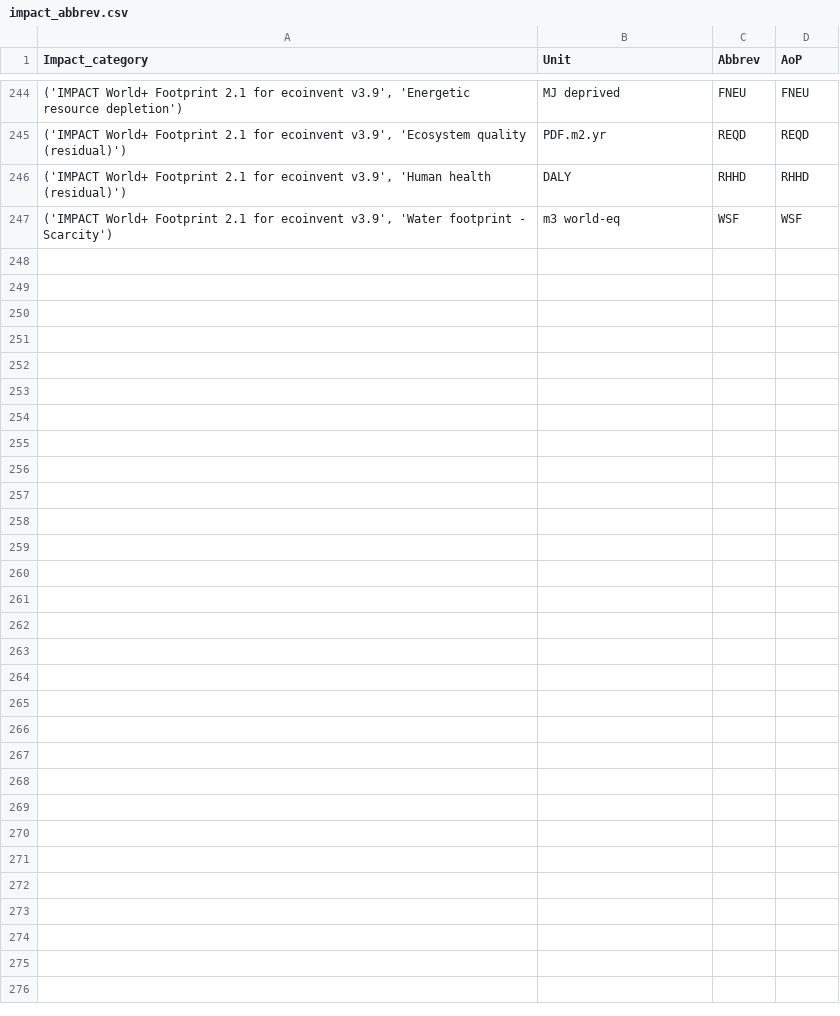
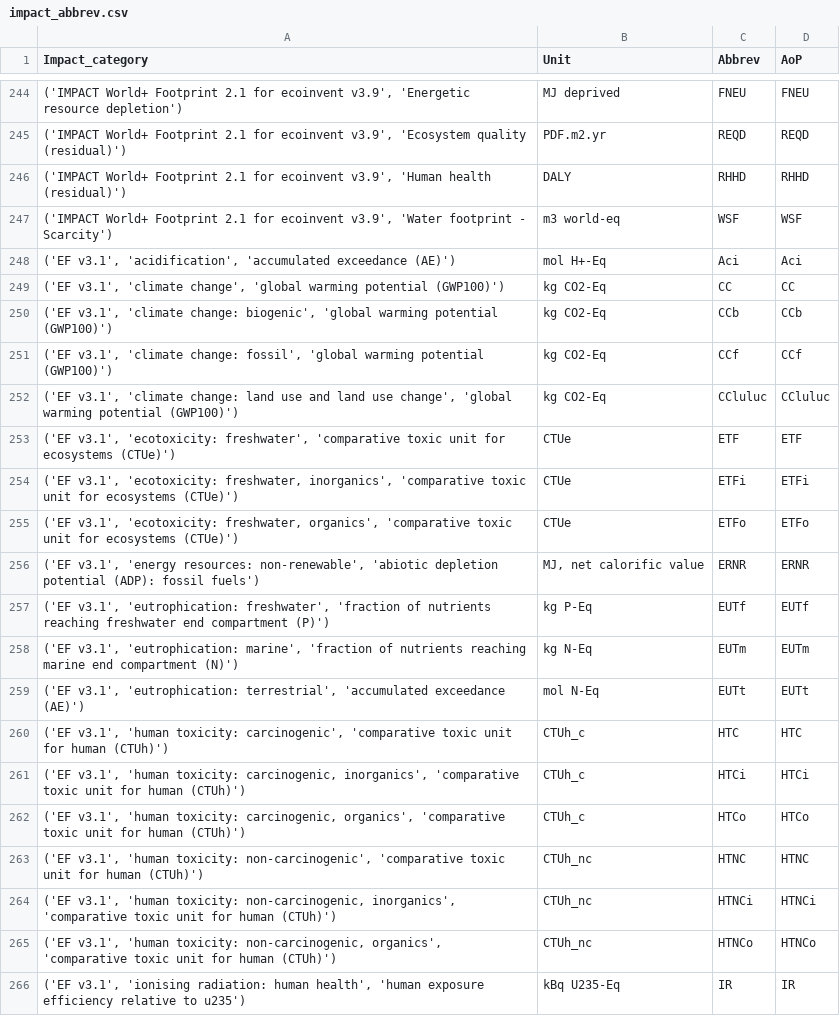
Before and after one commit to matthieu-str/mescal, a CSV file: dev/lcia/impact_abbrev.csv, drawn as a sheet; only a part is shown, gaps mark what is left out; the diff covers the shown part only; the diff names each change by its address in the sheet, - before the commit and + after, or states it on an @@ line.

Commit message:
added EF v3.1

```diff
--- a/dev/lcia/impact_abbrev.csv
+++ b/dev/lcia/impact_abbrev.csv
+row 248: ('EF v3.1', 'acidification', 'accumulated exceedance (AE)') | mol H+-Eq | Aci | Aci
+row 249: ('EF v3.1', 'climate change', 'global warming potential (GWP100)') | kg CO2-Eq | CC | CC
+row 250: ('EF v3.1', 'climate change: biogenic', 'global warming potential (GWP100)') | kg CO2-Eq | CCb | CCb
+row 251: ('EF v3.1', 'climate change: fossil', 'global warming potential (GWP100)') | kg CO2-Eq | CCf | CCf
+row 252: ('EF v3.1', 'climate change: land use and land use change', 'global warming potential (GWP100)') | kg CO2-Eq | CCluluc | CCluluc
+row 253: ('EF v3.1', 'ecotoxicity: freshwater', 'comparative toxic unit for ecosystems (CTUe)') | CTUe | ETF | ETF
+row 254: ('EF v3.1', 'ecotoxicity: freshwater, inorganics', 'comparative toxic unit for ecosystems (CTUe)') | CTUe | ETFi | ETFi
+row 255: ('EF v3.1', 'ecotoxicity: freshwater, organics', 'comparative toxic unit for ecosystems (CTUe)') | CTUe | ETFo | ETFo
+row 256: ('EF v3.1', 'energy resources: non-renewable', 'abiotic depletion potential (ADP): fossil fuels') | MJ, net calorific value | ERNR | ERNR
+row 257: ('EF v3.1', 'eutrophication: freshwater', 'fraction of nutrients reaching freshwater end compartment (P)') | kg P-Eq | EUTf | EUTf
+row 258: ('EF v3.1', 'eutrophication: marine', 'fraction of nutrients reaching marine end compartment (N)') | kg N-Eq | EUTm | EUTm
+row 259: ('EF v3.1', 'eutrophication: terrestrial', 'accumulated exceedance (AE)') | mol N-Eq | EUTt | EUTt
+row 260: ('EF v3.1', 'human toxicity: carcinogenic', 'comparative toxic unit for human (CTUh)') | CTUh_c | HTC | HTC
+row 261: ('EF v3.1', 'human toxicity: carcinogenic, inorganics', 'comparative toxic unit for human (CTUh)') | CTUh_c | HTCi | HTCi
+row 262: ('EF v3.1', 'human toxicity: carcinogenic, organics', 'comparative toxic unit for human (CTUh)') | CTUh_c | HTCo | HTCo
+row 263: ('EF v3.1', 'human toxicity: non-carcinogenic', 'comparative toxic unit for human (CTUh)') | CTUh_nc | HTNC | HTNC
+row 264: ('EF v3.1', 'human toxicity: non-carcinogenic, inorganics', 'comparative toxic unit for human (CTUh)') | CTUh_nc | HTNCi | HTNCi
+row 265: ('EF v3.1', 'human toxicity: non-carcinogenic, organics', 'comparative toxic unit for human (CTUh)') | CTUh_nc | HTNCo | HTNCo
+row 266: ('EF v3.1', 'ionising radiation: human health', 'human exposure efficiency relative to u235') | kBq U235-Eq | IR | IR
```
Also changed, not shown: 31 added rows elsewhere in this file.
